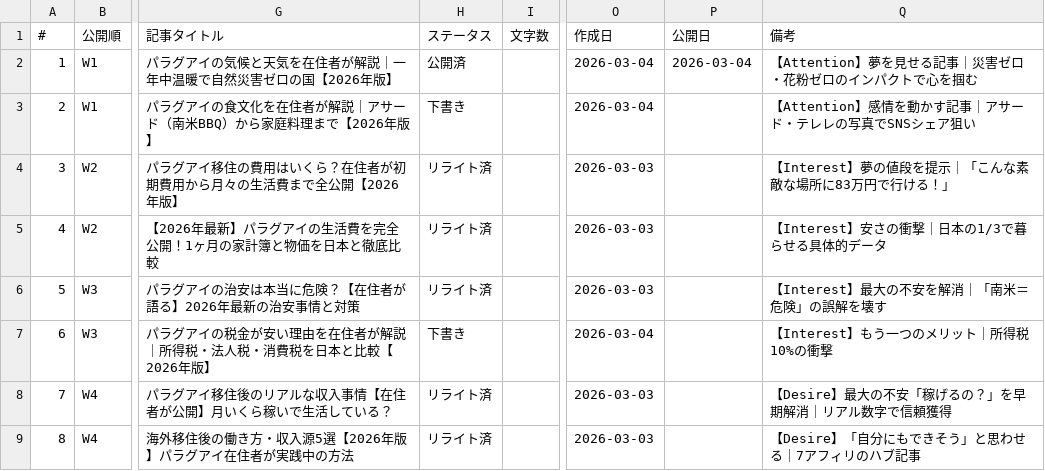
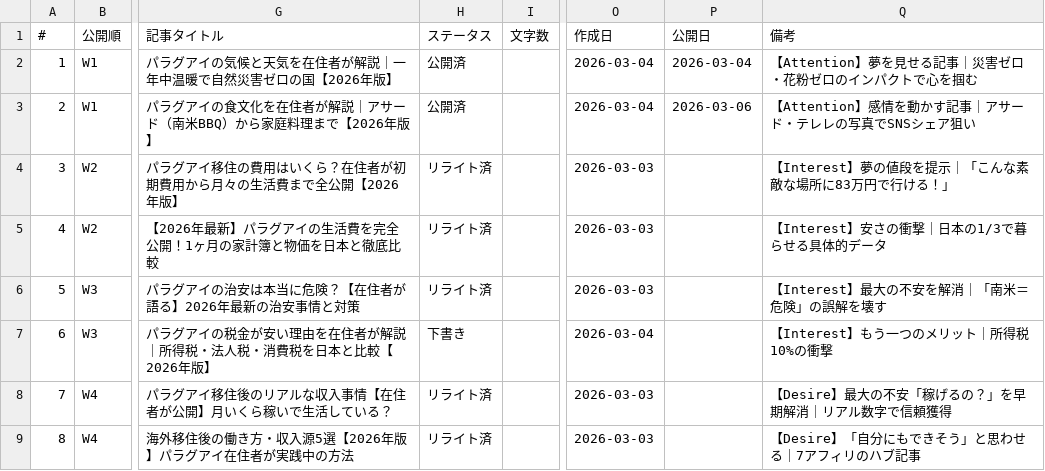
Before and after one commit to tmizuno27/claude-code, a CSV file: blog/outputs/article-management.csv, drawn as a sheet; only a part is shown, gaps mark what is left out; the diff names each change by its address in the sheet, - before the commit and + after, or states it on an @@ line.

```diff
--- a/blog/outputs/article-management.csv
+++ b/blog/outputs/article-management.csv
-H3 (ステータス): 下書き
+H3 (ステータス): 公開済
-P3 (公開日): (empty)
+P3 (公開日): 2026-03-06
```
Also changed, not shown: 2 other files.
